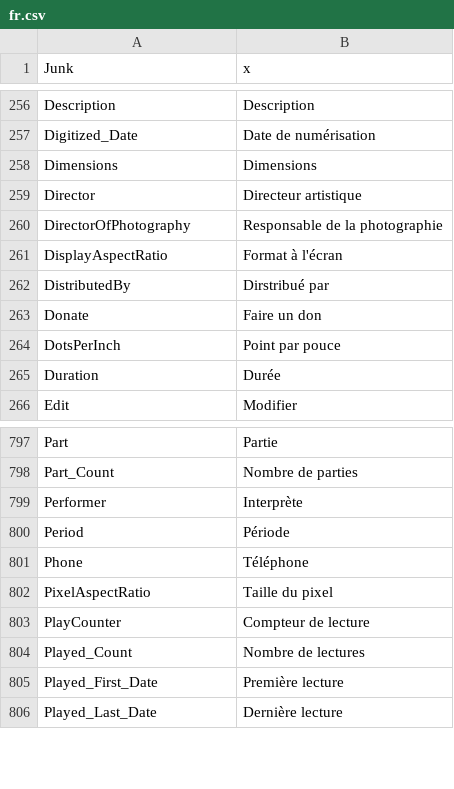
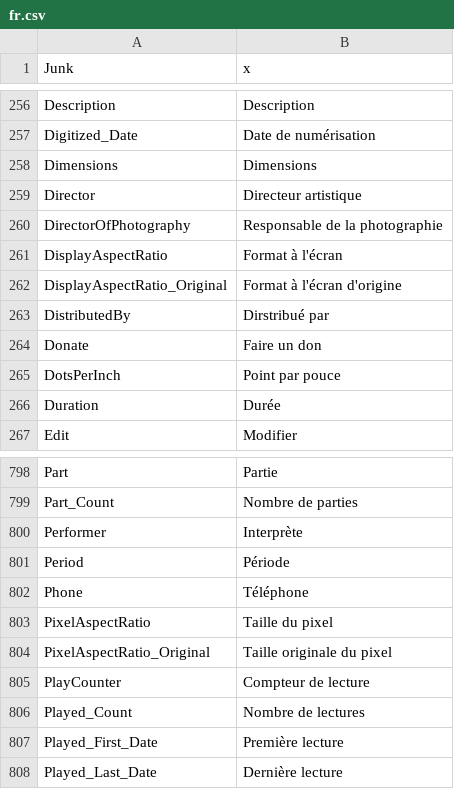
Before and after one commit to beppec56/MediaInfo-git_svn, a CSV file: Source/Ressource/Plugin/Language/fr.csv, drawn as a sheet; only a part is shown, gaps mark what is left out; the diff names each change by its address in the sheet, - before the commit and + after, or states it on an @@ line.

```diff
--- a/Source/Ressource/Plugin/Language/fr.csv
+++ b/Source/Ressource/Plugin/Language/fr.csv
+row 262: DisplayAspectRatio_Original | Format à l'écran d'origine
+row 804: PixelAspectRatio_Original | Taille originale du pixel
```
Also changed, not shown: Source/Ressource/Language.csv, Source/Ressource/Plugin/Language/en.csv, 25 other files.
